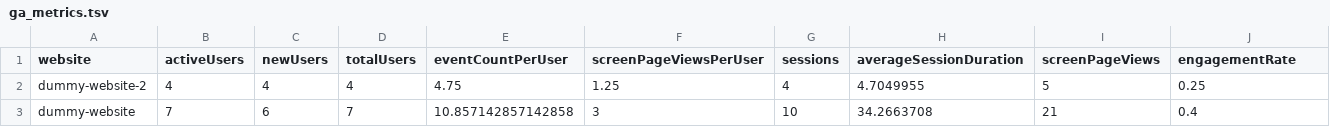
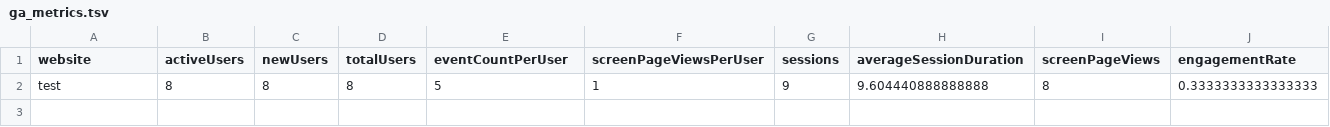
Before and after one commit to BioDataSage/fair25_metrics, a TSV file: metricminer_data/ga/ga_metrics.tsv, drawn as a sheet; removed rows and columns are numbered as before the commit, all else as after; the diff names each change by its address in the sheet, - before the commit and + after, or states it on an @@ line.

```diff
--- a/metricminer_data/ga/ga_metrics.tsv
+++ b/metricminer_data/ga/ga_metrics.tsv
-row 2: dummy-website-2 | 4 | 4 | 4 | 4.75 | 1.25 | 4 | 4.7049955 | 5 | 0.25
-row 3: dummy-website | 7 | 6 | 7 | 10.857142857142858 | 3 | 10 | 34.2663708 | 21 | 0.4
+row 2: test | 8 | 8 | 8 | 5 | 1 | 9 | 9.604440888888888 | 8 | 0.3333333333333333
```
Also changed, not shown: metricminer_data/ga/ga_dimensions.tsv, 1 other file.
